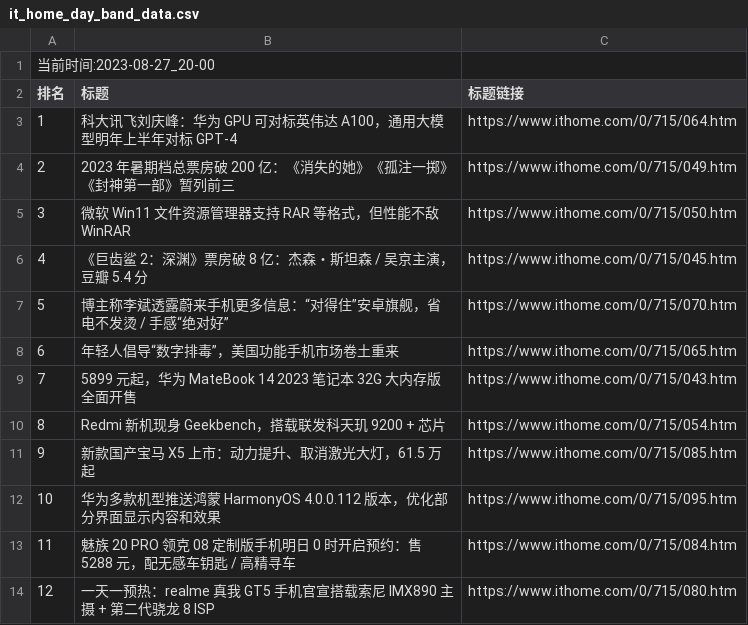
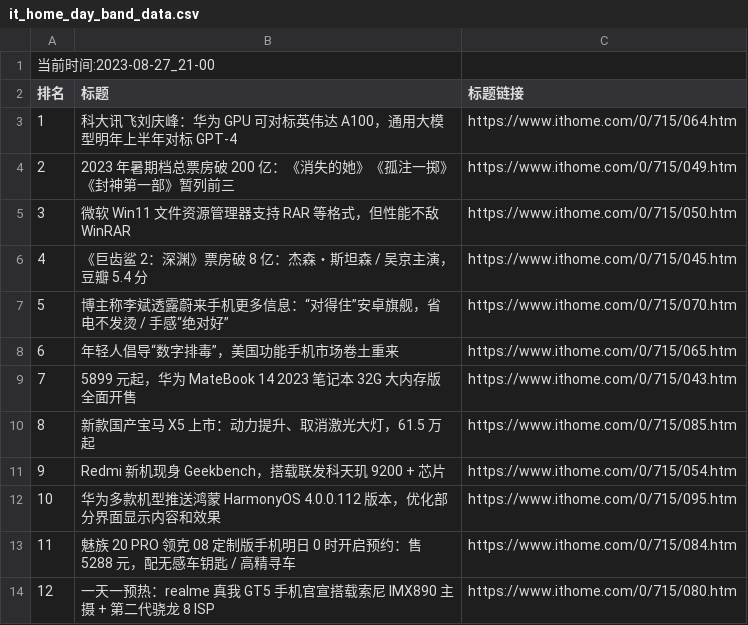
Before and after one commit to zhaowei1869/python_spider, a CSV file: 微博热搜/data/it_home_day_band_data.csv, drawn as a sheet.

```diff
--- a/微博热搜/data/it_home_day_band_data.csv
+++ b/微博热搜/data/it_home_day_band_data.csv
@@ -1,2 +1,2 @@
-当前时间:2023-08-27_20-00
+当前时间:2023-08-27_21-00
 排名,标题,标题链接
@@ -9,4 +9,4 @@
 7,5899 元起，华为 MateBook 14 2023 笔记本 32G 大内存版全面开售,https://www.ithome.com/0/715/043.htm
-8,Redmi 新机现身 Geekbench，搭载联发科天玑 9200 + 芯片,https://www.ithome.com/0/715/054.htm
-9,新款国产宝马 X5 上市：动力提升、取消激光大灯，61.5 万起,https://www.ithome.com/0/715/085.htm
+8,新款国产宝马 X5 上市：动力提升、取消激光大灯，61.5 万起,https://www.ithome.com/0/715/085.htm
+9,Redmi 新机现身 Geekbench，搭载联发科天玑 9200 + 芯片,https://www.ithome.com/0/715/054.htm
 10,华为多款机型推送鸿蒙 HarmonyOS 4.0.0.112 版本，优化部分界面显示内容和效果,https://www.ithome.com/0/715/095.htm
```
Also changed, not shown: 4 other files.
